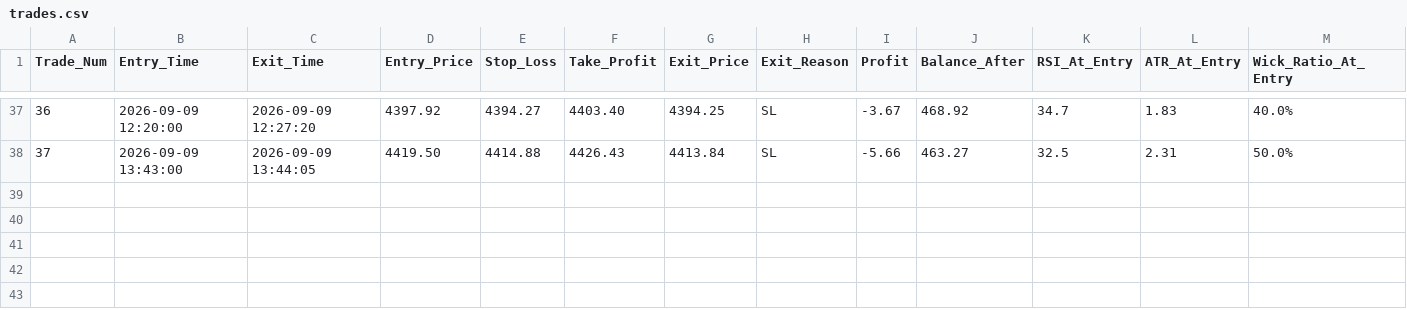
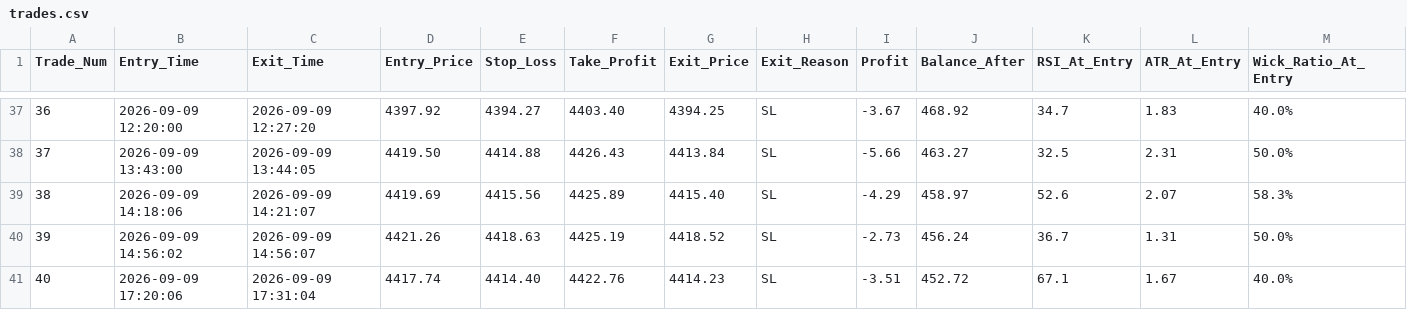
Before and after one commit to shashidaren/gold-trading-bot, a CSV file: trades.csv, drawn as a sheet; only a part is shown, gaps mark what is left out; rows hold the shown columns only; the diff names each change by its address in the sheet, - before the commit and + after, or states it on an @@ line.

```diff
--- a/trades.csv
+++ b/trades.csv
+row 39: 38 | 2026-09-09 14:18:06 | 2026-09-09 14:21:07 | 4419.69 | 4415.56 | 4425.89 | 4415.40 | SL | -4.29 | 458.97 | 52.6 | 2.07 | 58.3%
+row 40: 39 | 2026-09-09 14:56:02 | 2026-09-09 14:56:07 | 4421.26 | 4418.63 | 4425.19 | 4418.52 | SL | -2.73 | 456.24 | 36.7 | 1.31 | 50.0%
+row 41: 40 | 2026-09-09 17:20:06 | 2026-09-09 17:31:04 | 4417.74 | 4414.40 | 4422.76 | 4414.23 | SL | -3.51 | 452.72 | 67.1 | 1.67 | 40.0%
```
Also changed, not shown: skipped_trades.csv, 2 other files.
